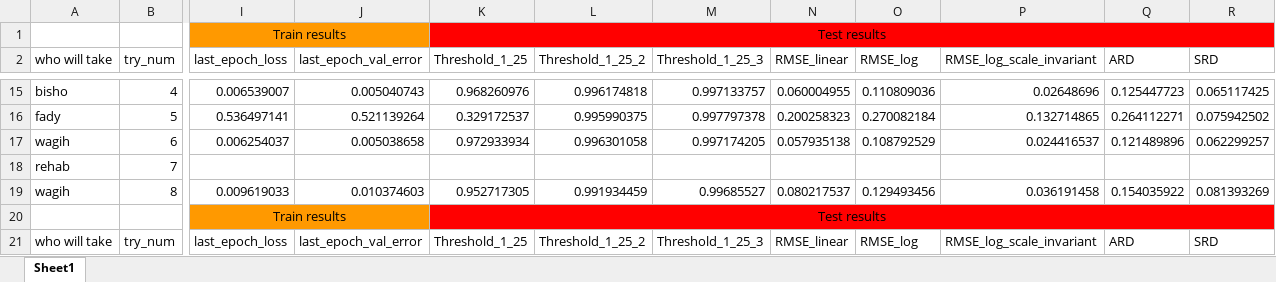
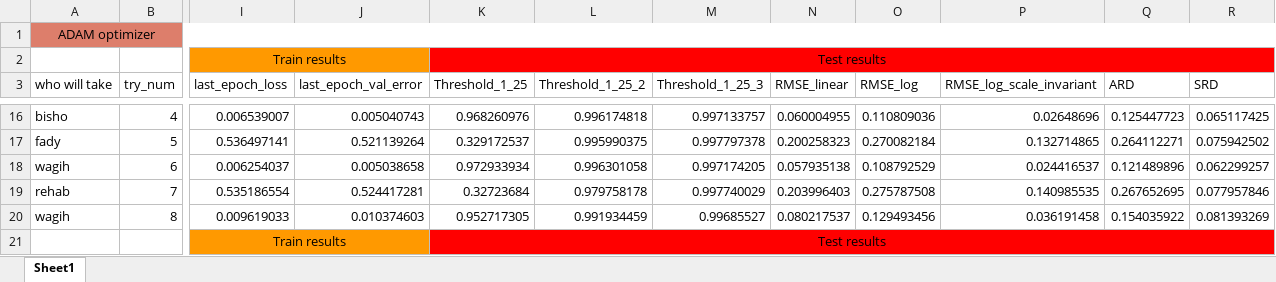
Before and after one commit to mhmedwagih1324/Depth-Estimation-Model, an Excel workbook: Depth_training_results.xlsx, sheet Sheet1, drawn as a sheet; only a part is shown, gaps mark what is left out; the shorter side is filled out with more unchanged rows; values as stored, in another font and other column widths than the file's, no borders; charts and pictures not drawn; addresses are those after the commit; rows hold the shown columns only; the diff covers the shown part only; the diff names each change by its address in the sheet, - before the commit and + after, or states it on an @@ line.

```diff
--- a/Depth_training_results.xlsx (sheet Sheet1)
+++ b/Depth_training_results.xlsx (sheet Sheet1)
+row 1: ADAM optimizer
-I19 (last_epoch_loss): (empty)
+I19 (last_epoch_loss): 0.535186554
-J19 (last_epoch_val_error): (empty)
+J19 (last_epoch_val_error): 0.524417281
-K19 (Threshold_1_25): (empty)
+K19 (Threshold_1_25): 0.32723684
-L19 (Threshold_1_25_2): (empty)
+L19 (Threshold_1_25_2): 0.979758178
-M19 (Threshold_1_25_3): (empty)
+M19 (Threshold_1_25_3): 0.997740029
-N19 (RMSE_linear): (empty)
+N19 (RMSE_linear): 0.203996403
-O19 (RMSE_log): (empty)
+O19 (RMSE_log): 0.275787508
-P19 (RMSE_log_scale_invariant): (empty)
+P19 (RMSE_log_scale_invariant): 0.140985535
-Q19 (ARD): (empty)
+Q19 (ARD): 0.267652695
-R19 (SRD): (empty)
+R19 (SRD): 0.077957846
```
Also changed, not shown: 14 added rows, 24 edited cells and cell formats elsewhere in this sheet.
